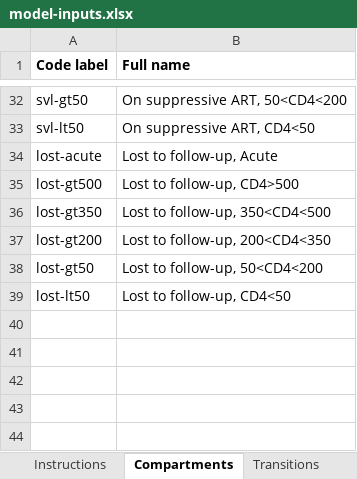
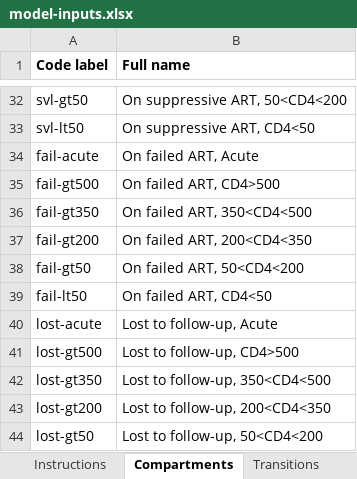
Before and after one commit to optimamodel/optima, an Excel workbook: optima/model-inputs.xlsx, sheet Compartments, drawn as a sheet; only a part is shown, gaps mark what is left out; the shorter side is filled out with more unchanged rows; values as stored, in another font and other column widths than the file's, no borders; the diff names each change by its address in the sheet, - before the commit and + after, or states it on an @@ line.

```diff
--- a/optima/model-inputs.xlsx (sheet Compartments)
+++ b/optima/model-inputs.xlsx (sheet Compartments)
+row 34: fail-acute | On failed ART, Acute
+row 35: fail-gt500 | On failed ART, CD4>500
+row 36: fail-gt350 | On failed ART, 350<CD4<500
+row 37: fail-gt200 | On failed ART, 200<CD4<350
+row 38: fail-gt50 | On failed ART, 50<CD4<200
+row 39: fail-lt50 | On failed ART, CD4<50
```
Also changed, not shown: sheet Transitions, 1 other file.
